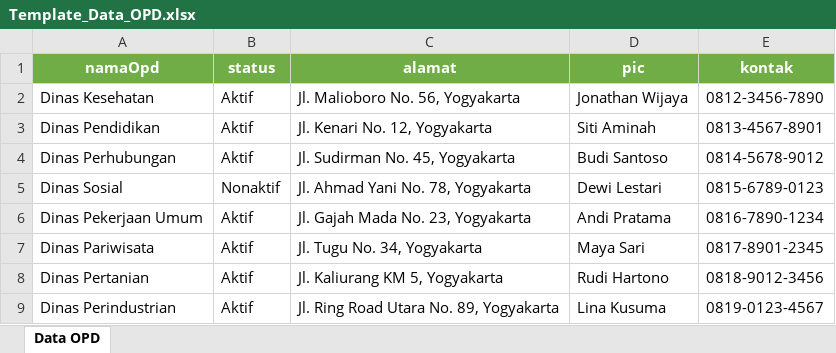
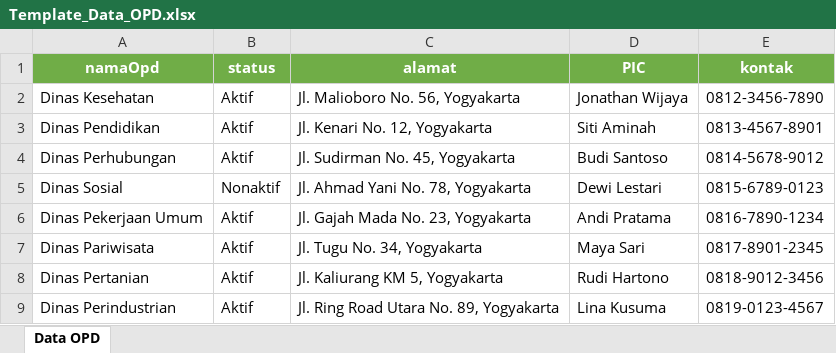
Before and after one commit to jonathanwijayaa/frontend_bappeda, an Excel workbook: src/excel/Template_Data_OPD.xlsx, sheet Data OPD, drawn as a sheet; values as stored, in another font and other column widths than the file's, no borders; the diff names each change by its address in the sheet, - before the commit and + after, or states it on an @@ line.

```diff
--- a/src/excel/Template_Data_OPD.xlsx (sheet Data OPD)
+++ b/src/excel/Template_Data_OPD.xlsx (sheet Data OPD)
-D1: pic
+D1: PIC
```
Also changed, not shown: src/excel/Template_Data_Relawan.xlsx, 11 other files.
